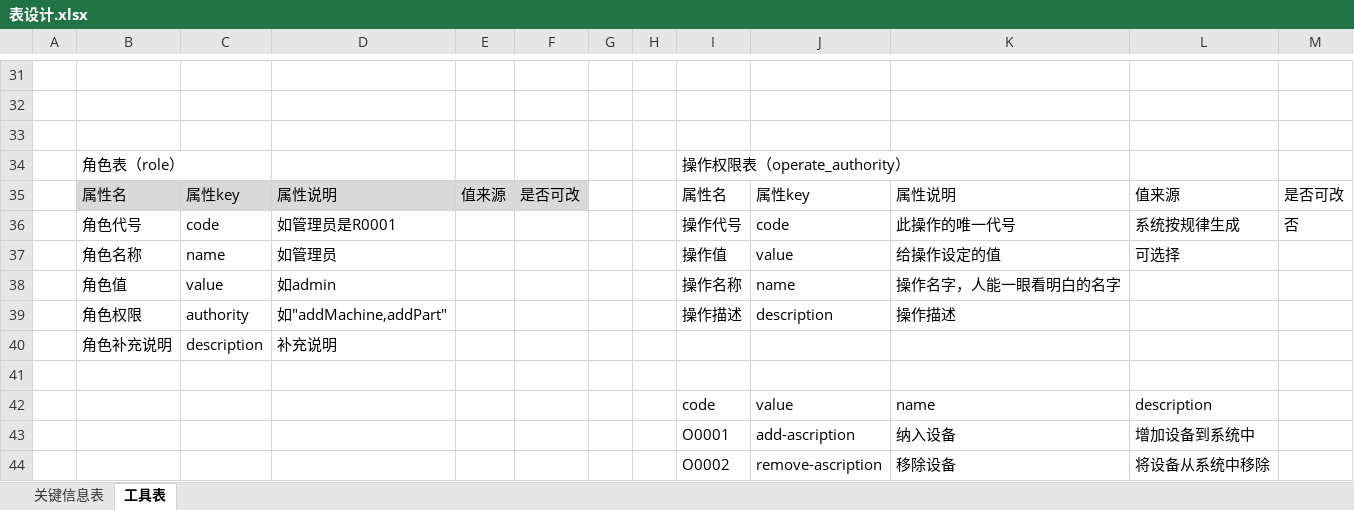
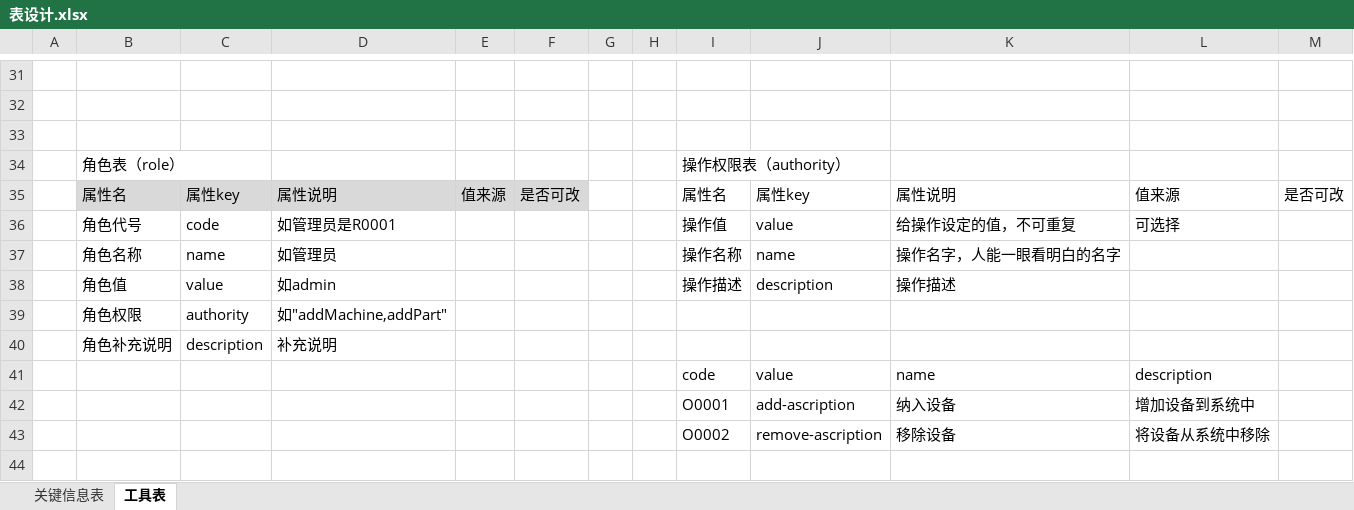
Before and after one commit to jochenshi/asset-activity, an Excel workbook: doc/表设计.xlsx, sheet 工具表, drawn as a sheet; only a part is shown, gaps mark what is left out; values as stored, in another font and other column widths than the file's, no borders; removed rows and columns are numbered as before the commit, all else as after; the diff names each change by its address in the sheet, - before the commit and + after, or states it on an @@ line.

```diff
--- a/doc/表设计.xlsx (sheet 工具表)
+++ b/doc/表设计.xlsx (sheet 工具表)
-I34: 操作权限表（operate_authority）
+I34: 操作权限表（authority）
-row 36:  | 角色代号 | code | 如管理员是R0001 |  |  |  |  | 操作代号 | code | 此操作的唯一代号 | 系统按规律生成 | 否
-B36: 角色名称
+B36: 角色代号
-C36: name
+C36: code
-D36: 如管理员
+D36: 如管理员是R0001
-K36: 给操作设定的值
+K36: 给操作设定的值，不可重复
-B37: 角色值
+B37: 角色名称
-C37: value
+C37: name
-D37: 如admin
+D37: 如管理员
-B38: 角色权限
+B38: 角色值
-C38: authority
+C38: value
-D38: 如"addMachine,addPart"
+D38: 如admin
+row 39:  | 角色权限 | authority | 如"addMachine,addPart"
-row 41: (empty)
```
Also changed, not shown: 3 other files.
